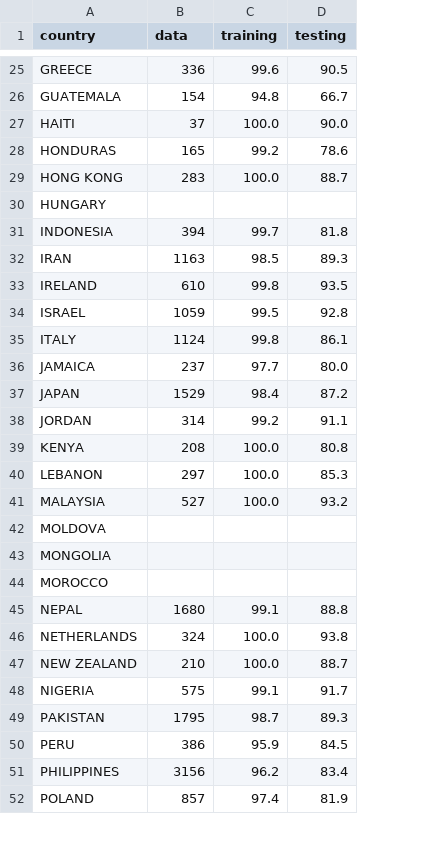
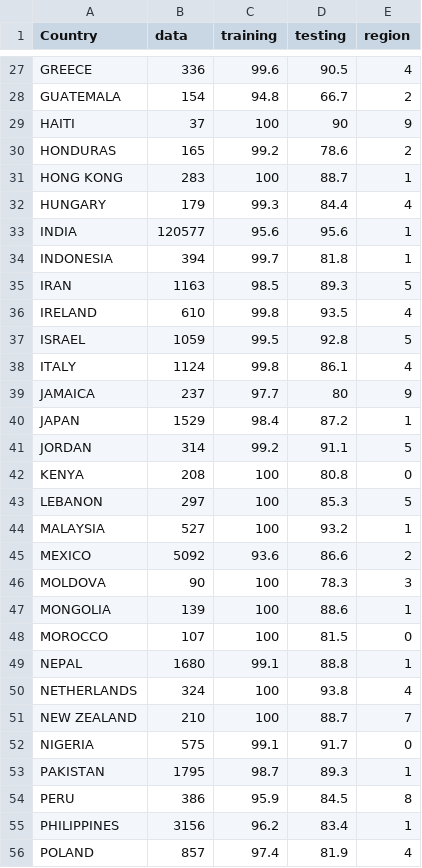
Before and after one commit to ddenning8/Project_3_Conda_Activate, a CSV file: startbootstrap-scrolling-nav-gh-pages/assets/data/data.csv, drawn as a sheet; only a part is shown, gaps mark what is left out; addresses are those after the commit; the diff covers the shown part only; the diff names each change by its address in the sheet, - before the commit and + after, or states it on an @@ line.

```diff
--- a/startbootstrap-scrolling-nav-gh-pages/assets/data/data.csv
+++ b/startbootstrap-scrolling-nav-gh-pages/assets/data/data.csv
+column E (region), rows 27-32: 4 | 2 | 9 | 2 | 1 | 4; rows 34-44: 1 | 5 | 4 | 5 | 4 | 9 | 1 | 5 | 0 | 5 | 1; rows 46-56: 3 | 1 | 0 | 1 | 4 | 7 | 0 | 1 | 8 | 1 | 4
-A1: country
+A1: Country
-C29 (training): 100.0
+C29 (training): 100
-D29 (testing): 90.0
+D29 (testing): 90
-C31 (training): 100.0
+C31 (training): 100
-B32 (data): (empty)
+B32 (data): 179
-C32 (training): (empty)
+C32 (training): 99.3
-D32 (testing): (empty)
+D32 (testing): 84.4
+row 33: INDIA | 120577 | 95.6 | 95.6 | 1
-D39 (testing): 80.0
+D39 (testing): 80
-C42:C44 (training): 100.0
+C42:C44 (training): 100
+row 45: MEXICO | 5092 | 93.6 | 86.6 | 2
-B46 (data): (empty)
+B46 (data): 90
-C46:C48 (training): (empty)
+C46:C48 (training): 100
-D46 (testing): (empty)
+D46 (testing): 78.3
-B47 (data): (empty)
+B47 (data): 139
-D47 (testing): (empty)
+D47 (testing): 88.6
-B48 (data): (empty)
+B48 (data): 107
-D48 (testing): (empty)
+D48 (testing): 81.5
-C50:C51 (training): 100.0
+C50:C51 (training): 100
```
Also changed, not shown: 3 added rows, 1 removed row and 48 edited cells elsewhere in this file, Resources/ML_Accuracy_Table.csv, 10 other files.
